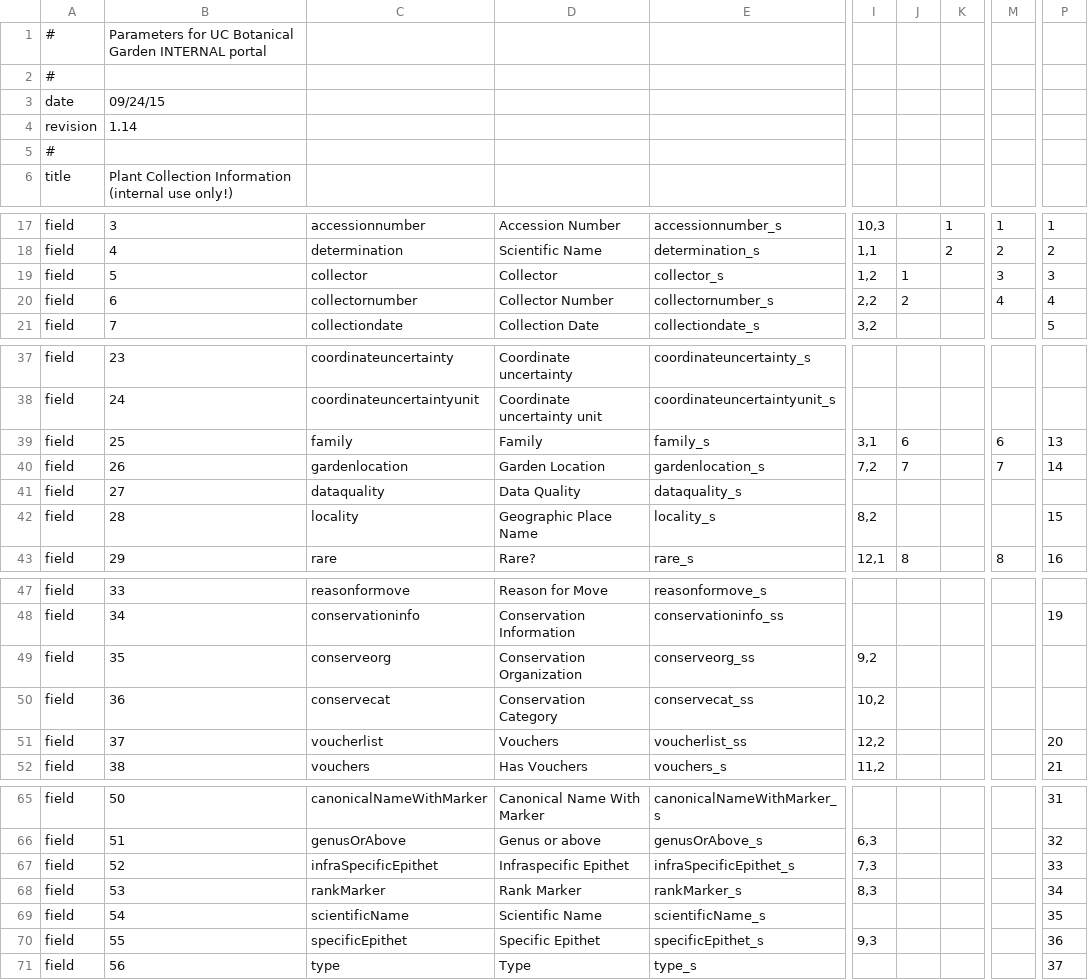
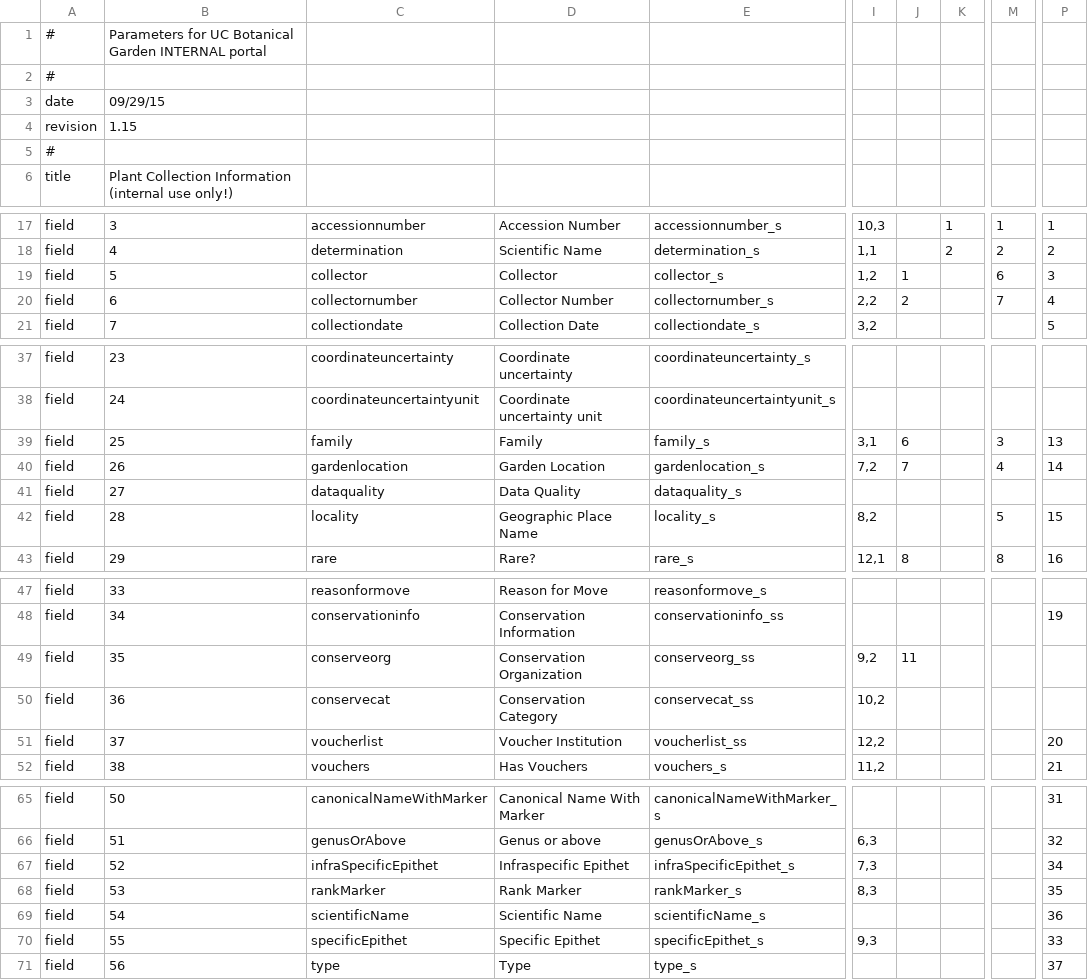
Before and after one commit to cspace-deployment/django_example_config, a CSV file: botgarden/botgardeninternal.csv, drawn as a sheet; only a part is shown, gaps mark what is left out; the diff covers the shown part only; the diff names each change by its address in the sheet, - before the commit and + after, or states it on an @@ line.

```diff
--- a/botgarden/botgardeninternal.csv
+++ b/botgarden/botgardeninternal.csv
-B3: 09/24/15
+B3: 09/29/15
-B4: 1.14
+B4: 1.15
-M19: 3
+M19: 6
-M20: 4
+M20: 7
-M39: 6
+M39: 3
-M40: 7
+M40: 4
-M42: (empty)
+M42: 5
-J49: (empty)
+J49: 11
-D51: Vouchers
+D51: Voucher Institution
-P67: 33
+P67: 34
-P68: 34
+P68: 35
-P69: 35
+P69: 36
-P70: 36
+P70: 33
```
Also changed, not shown: 1 edited cell elsewhere in this file, botgarden/plantinfo.csv.
